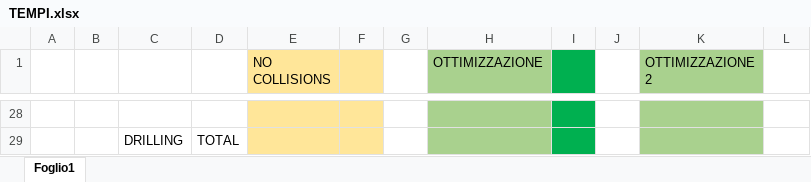
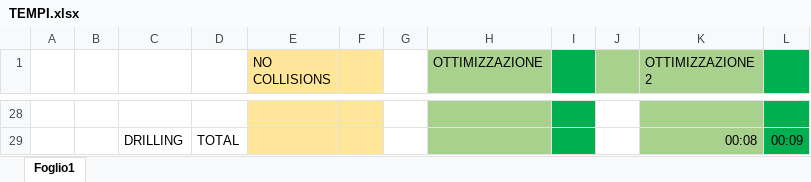
Before and after one commit to RobertoBochet/catia-project, an Excel workbook: TEMPI.xlsx, sheet Foglio1, drawn as a sheet; only a part is shown, gaps mark what is left out; values as stored, in another font and other column widths than the file's, no borders; the diff covers the shown part only; the diff names each change by its address in the sheet, - before the commit and + after, or states it on an @@ line.

```diff
--- a/TEMPI.xlsx (sheet Foglio1)
+++ b/TEMPI.xlsx (sheet Foglio1)
-J1 fill: none
+J1 fill: #A9D18E
-L1 fill: none
+L1 fill: #00B050
-L28:L29 fill: none
+L28:L29 fill: #00B050
-K29 (OTTIMIZZAZIONE 2): (empty)
+K29 (OTTIMIZZAZIONE 2): 00:08
-L29: (empty)
+L29: 00:09
```
Also changed, not shown: 17 added rows, 17 removed rows, 9 edited cells and cell formats elsewhere in this sheet.
